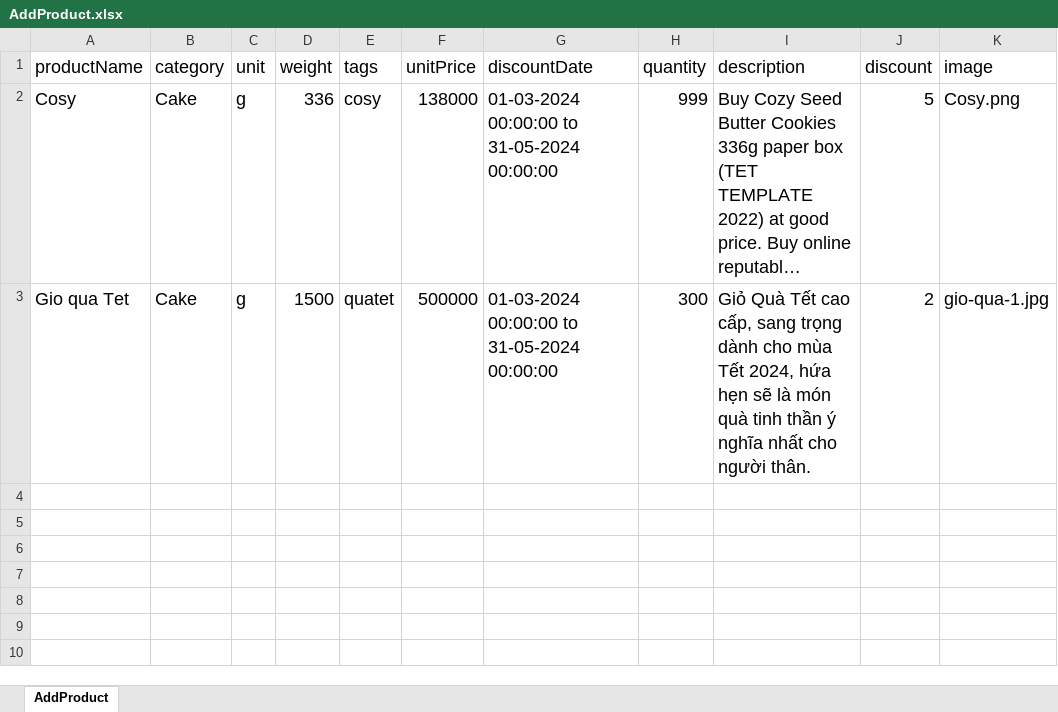
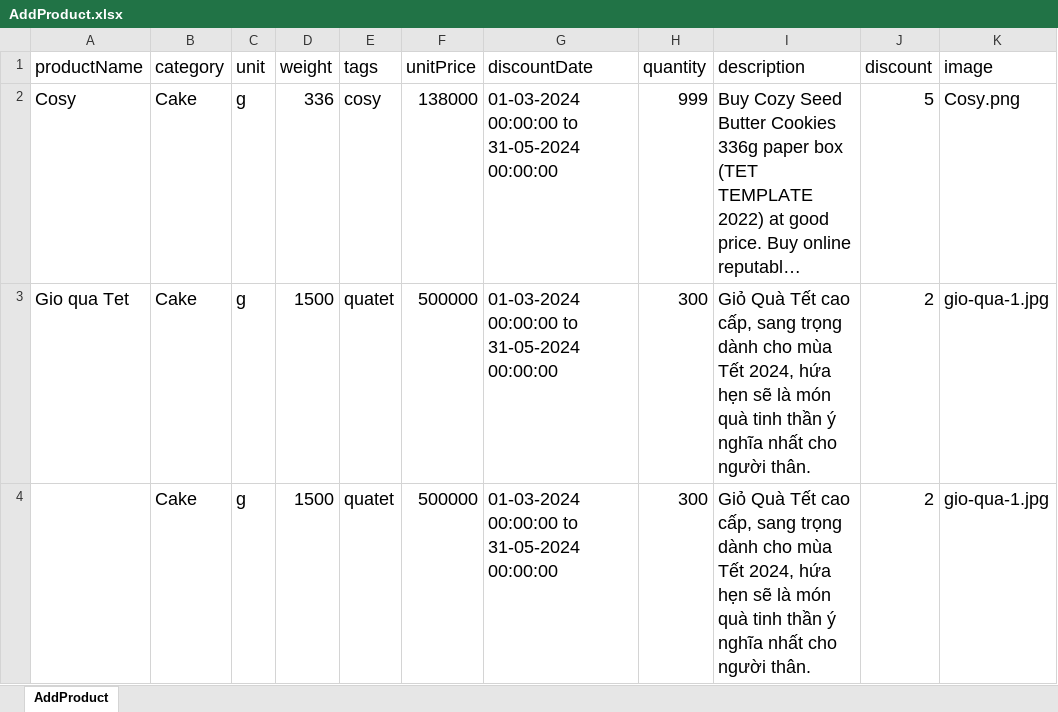
Before and after one commit to ThuyDung1911/Selenium_Java_get_job_tester_topcv, an Excel workbook: DataTest/AddProduct.xlsx, sheet AddProduct, drawn as a sheet; long unchanged cells end in …; values as stored, in another font and other column widths than the file's, no borders; the diff names each change by its address in the sheet, - before the commit and + after, or states it on an @@ line.

```diff
--- a/DataTest/AddProduct.xlsx (sheet AddProduct)
+++ b/DataTest/AddProduct.xlsx (sheet AddProduct)
+row 4:  | Cake | g | 1500 | quatet | 500000 | 01-03-2024 00:00:00 to 31-05-2024 00:00:00 | 300 | Giỏ Quà Tết cao cấp, sang trọng dành cho mùa Tết 2024, hứa hẹn sẽ là món quà tinh thần ý nghĩa nhất cho người thân. | 2 | gio-qua-1.jpg
```
Also changed, not shown: 4 other files.
